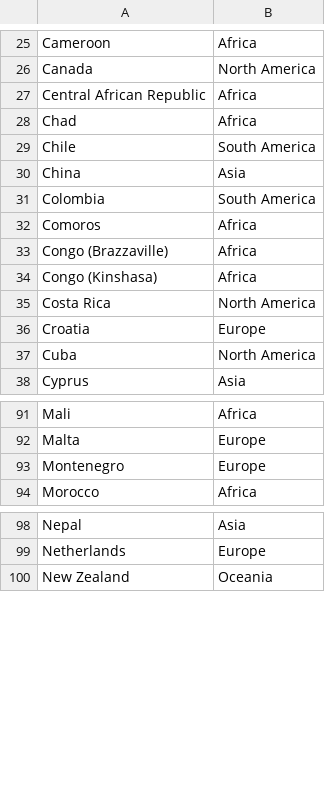
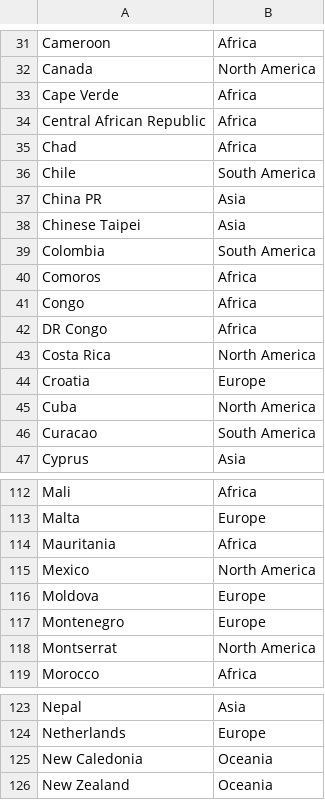
Before and after one commit to Madsen3322/Data_for_projects, a CSV file: Country and Continent.csv, drawn as a sheet; only a part is shown, gaps mark what is left out; the diff covers the shown part only.

```diff
--- a/Country and Continent.csv
+++ b/Country and Continent.csv
@@ -26,2 +32,3 @@ Cameroon;Africa
 Canada;North America
+Cape Verde;Africa
 Central African Republic;Africa
@@ -29,7 +36,8 @@ Chad;Africa
 Chile;South America
-China;Asia
+China PR;Asia
+Chinese Taipei;Asia
 Colombia;South America
 Comoros;Africa
-Congo (Brazzaville);Africa
-Congo (Kinshasa);Africa
+Congo;Africa
+DR Congo;Africa
 Costa Rica;North America
@@ -37,2 +45,3 @@ Croatia;Europe
 Cuba;North America
+Curacao;South America
 Cyprus;Asia
@@ -92,3 +113,7 @@ Mali;Africa
 Malta;Europe
+Mauritania;Africa
+Mexico;North America
+Moldova;Europe
 Montenegro;Europe
+Montserrat;North America
 Morocco;Africa
@@ -99,2 +124,3 @@ Nepal;Asia
 Netherlands;Europe
+New Caledonia;Oceania
 New Zealand;Oceania
```
Also changed, not shown: 26 added rows and 4 edited cells elsewhere in this file.
